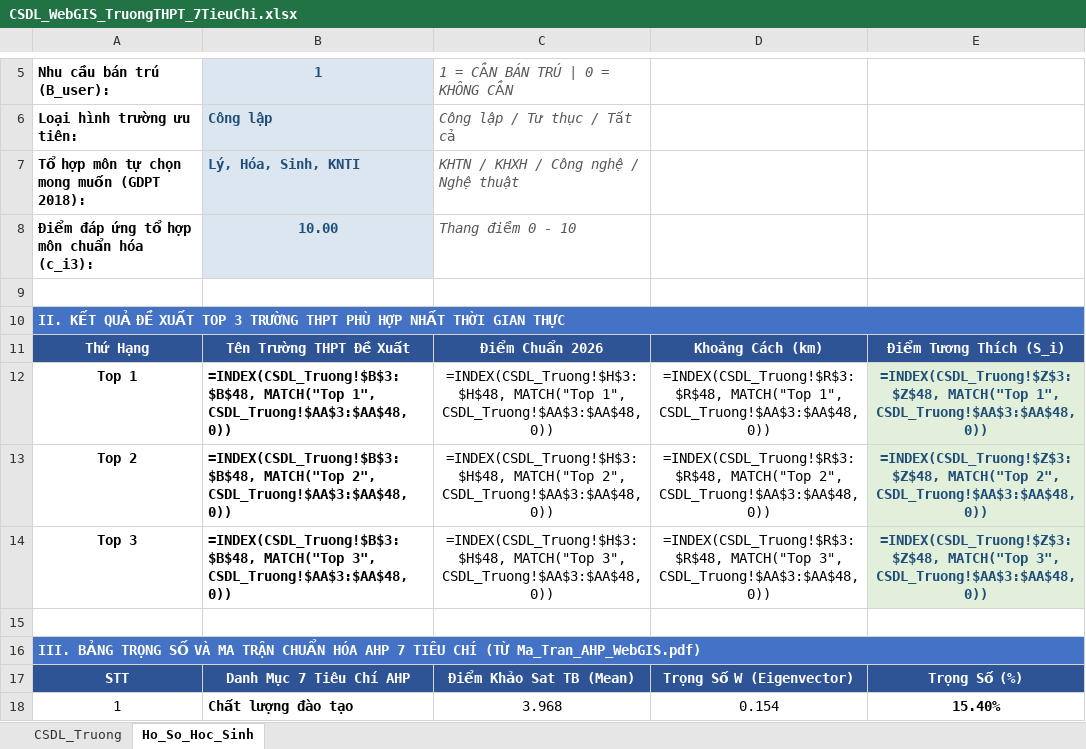
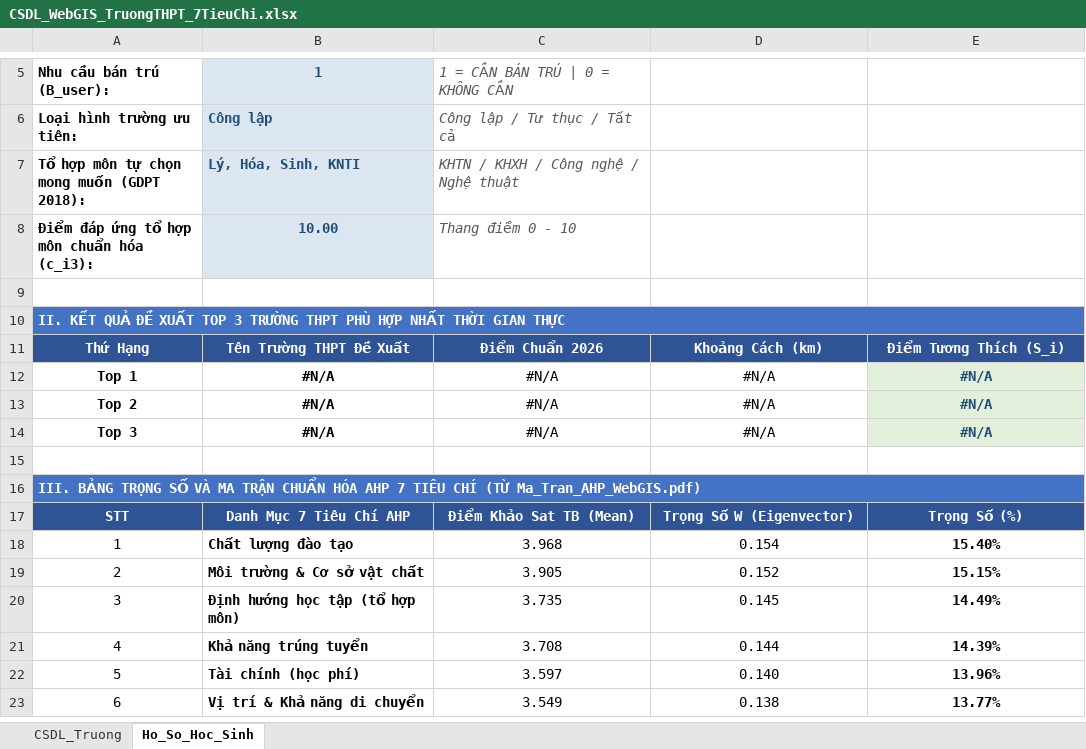
Before and after one commit to phamhannguyendu-wq/web-gisthpt, an Excel workbook: CSDL_WebGIS_TruongTHPT_7TieuChi.xlsx, sheet Ho_So_Hoc_Sinh, drawn as a sheet; only a part is shown, gaps mark what is left out; the shorter side is filled out with more unchanged rows; values as stored, in another font and other column widths than the file's, no borders; formulas without a stored value are shown as written; the diff names each change by its address in the sheet, - before the commit and + after, or states it on an @@ line.

```diff
--- a/CSDL_WebGIS_TruongTHPT_7TieuChi.xlsx (sheet Ho_So_Hoc_Sinh)
+++ b/CSDL_WebGIS_TruongTHPT_7TieuChi.xlsx (sheet Ho_So_Hoc_Sinh)
-B12: =INDEX(CSDL_Truong!$B$3:$B$48, MATCH("Top 1", CSDL_Truong!$AA$3:$AA$48, 0))
+B12: #N/A
-B12:B14 alignment: left
+B12:B14 alignment: center
-C12: =INDEX(CSDL_Truong!$H$3:$H$48, MATCH("Top 1", CSDL_Truong!$AA$3:$AA$48, 0))
+C12: #N/A
-D12: =INDEX(CSDL_Truong!$R$3:$R$48, MATCH("Top 1", CSDL_Truong!$AA$3:$AA$48, 0))
+D12: #N/A
-E12: =INDEX(CSDL_Truong!$Z$3:$Z$48, MATCH("Top 1", CSDL_Truong!$AA$3:$AA$48, 0))
+E12: #N/A
-B13: =INDEX(CSDL_Truong!$B$3:$B$48, MATCH("Top 2", CSDL_Truong!$AA$3:$AA$48, 0))
+B13: #N/A
-C13: =INDEX(CSDL_Truong!$H$3:$H$48, MATCH("Top 2", CSDL_Truong!$AA$3:$AA$48, 0))
+C13: #N/A
-D13: =INDEX(CSDL_Truong!$R$3:$R$48, MATCH("Top 2", CSDL_Truong!$AA$3:$AA$48, 0))
+D13: #N/A
-E13: =INDEX(CSDL_Truong!$Z$3:$Z$48, MATCH("Top 2", CSDL_Truong!$AA$3:$AA$48, 0))
+E13: #N/A
-B14: =INDEX(CSDL_Truong!$B$3:$B$48, MATCH("Top 3", CSDL_Truong!$AA$3:$AA$48, 0))
+B14: #N/A
-C14: =INDEX(CSDL_Truong!$H$3:$H$48, MATCH("Top 3", CSDL_Truong!$AA$3:$AA$48, 0))
+C14: #N/A
-D14: =INDEX(CSDL_Truong!$R$3:$R$48, MATCH("Top 3", CSDL_Truong!$AA$3:$AA$48, 0))
+D14: #N/A
-E14: =INDEX(CSDL_Truong!$Z$3:$Z$48, MATCH("Top 3", CSDL_Truong!$AA$3:$AA$48, 0))
+E14: #N/A
```
Also changed, not shown: sheet CSDL_Truong.
